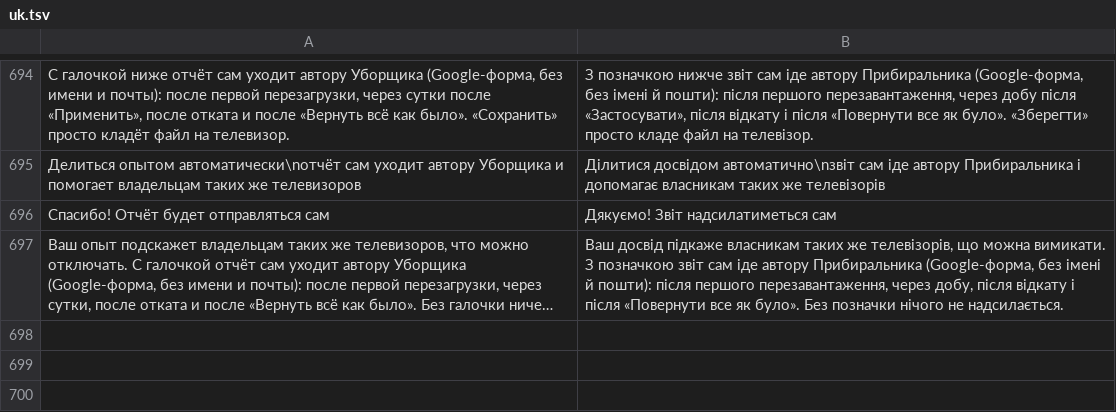
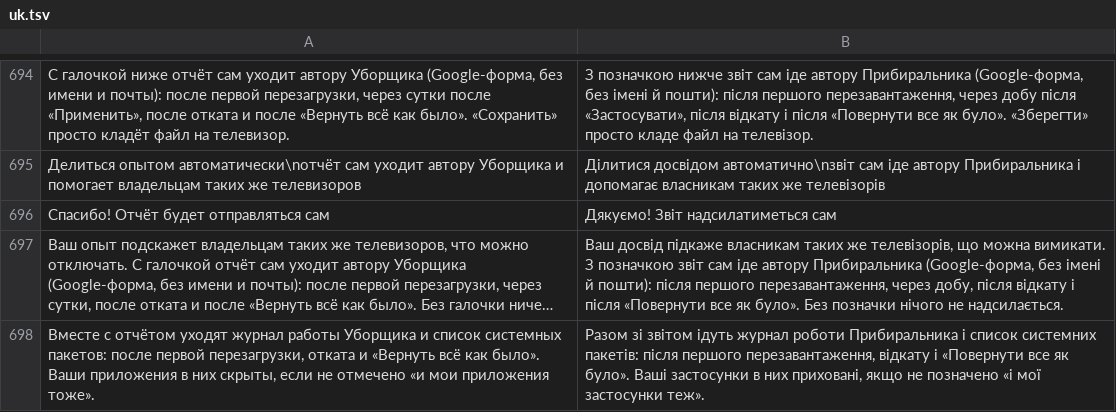
Before and after one commit to Marginalion/tv-janitor, a TSV file: app/src/main/assets/i18n/uk.tsv, drawn as a sheet; only a part is shown, gaps mark what is left out; long unchanged cells end in …; the diff names each change by its address in the sheet, - before the commit and + after, or states it on an @@ line.

```diff
--- a/app/src/main/assets/i18n/uk.tsv
+++ b/app/src/main/assets/i18n/uk.tsv
+row 698: Вместе с отчётом уходят журнал работы Уборщика и список системных пакетов: после первой перезагрузки, отката и «Вернуть всё как было». Ваши приложения в них скрыты, если не отмечено «и мои приложения тоже». | Разом зі звітом ідуть журнал роботи Прибиральника і список системних пакетів: після першого перезавантаження, відкату і «Повернути все як було». Ваші застосунки в них приховані, якщо не позначено «і мої застосунки теж».
```
Also changed, not shown: app/src/main/assets/i18n/de.tsv, app/src/main/assets/i18n/fr.tsv, 24 other files.
